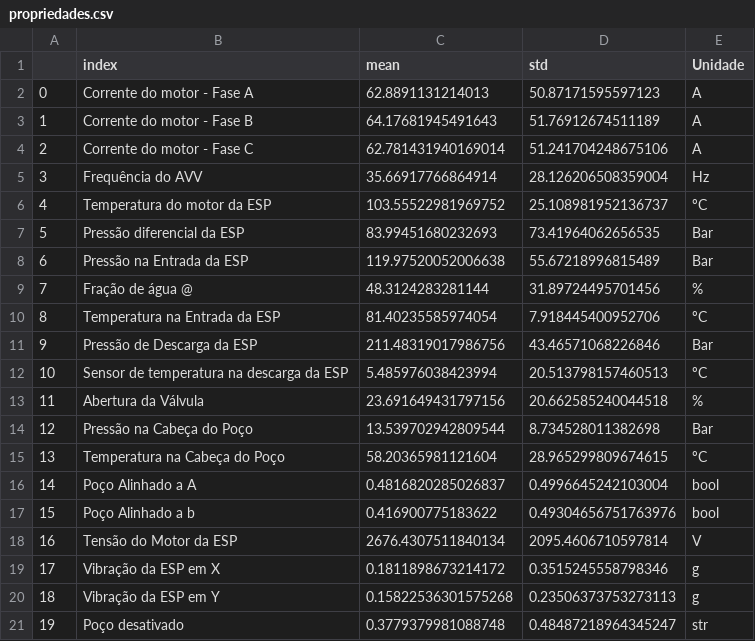
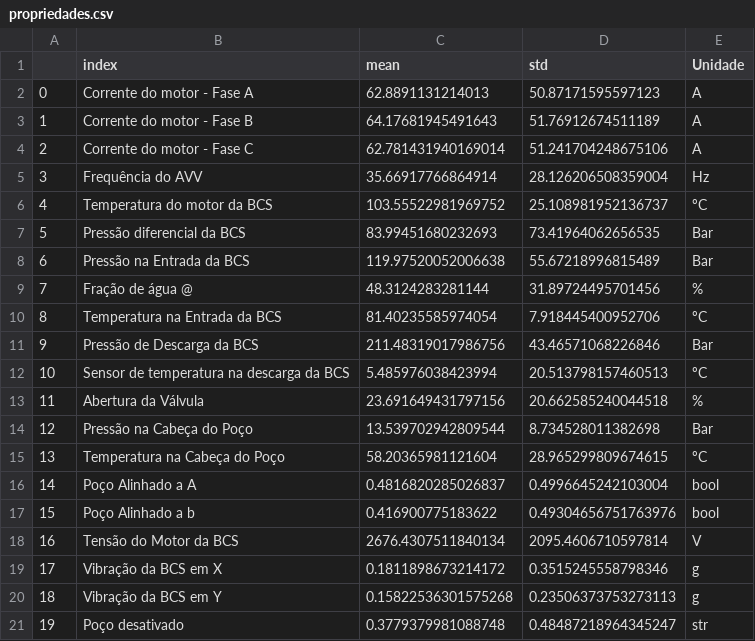
Before and after one commit to RL2-SP3/LISSA, a CSV file: examples/propriedades.csv, drawn as a sheet.

Commit message:
modified:   examples/method_examples/exemplos.ipynb 	modified:   examples/propriedades.csv 	modified:   examples/pump_data_cleaning.ipynb 	modified:   examples/tabela_posprocessamento.csv 	modified:   examples/tabela_vazios.csv

```diff
--- a/examples/propriedades.csv
+++ b/examples/propriedades.csv
@@ -5,9 +5,9 @@
 3,Frequência do AVV,35.66917766864914,28.126206508359004,Hz
-4,Temperatura do motor da ESP,103.55522981969752,25.108981952136737,ºC
-5,Pressão diferencial da ESP,83.99451680232693,73.41964062656535,Bar
-6,Pressão na Entrada da ESP,119.97520052006638,55.67218996815489,Bar
+4,Temperatura do motor da BCS,103.55522981969752,25.108981952136737,ºC
+5,Pressão diferencial da BCS,83.99451680232693,73.41964062656535,Bar
+6,Pressão na Entrada da BCS,119.97520052006638,55.67218996815489,Bar
 7,Fração de água @ ,48.3124283281144,31.89724495701456,%
-8,Temperatura na Entrada da ESP,81.40235585974054,7.918445400952706,ºC
-9,Pressão de Descarga da ESP,211.48319017986756,43.46571068226846,Bar
-10,Sensor de temperatura na descarga da ESP,5.485976038423994,20.513798157460513,ºC
+8,Temperatura na Entrada da BCS,81.40235585974054,7.918445400952706,ºC
+9,Pressão de Descarga da BCS,211.48319017986756,43.46571068226846,Bar
+10,Sensor de temperatura na descarga da BCS,5.485976038423994,20.513798157460513,ºC
 11,Abertura da Válvula,23.691649431797156,20.662585240044518,%
@@ -17,5 +17,5 @@
 15,Poço Alinhado a b,0.416900775183622,0.49304656751763976,bool
-16,Tensão do Motor da ESP,2676.4307511840134,2095.4606710597814,V
-17,Vibração da ESP em X,0.1811898673214172,0.3515245558798346,g
-18,Vibração da ESP em Y,0.15822536301575268,0.23506373753273113,g
+16,Tensão do Motor da BCS,2676.4307511840134,2095.4606710597814,V
+17,Vibração da BCS em X,0.1811898673214172,0.3515245558798346,g
+18,Vibração da BCS em Y,0.15822536301575268,0.23506373753273113,g
 19,Poço desativado,0.3779379981088748,0.48487218964345247,str
```
Also changed, not shown: examples/tabela_posprocessamento.csv, examples/tabela_vazios.csv, 2 other files.
